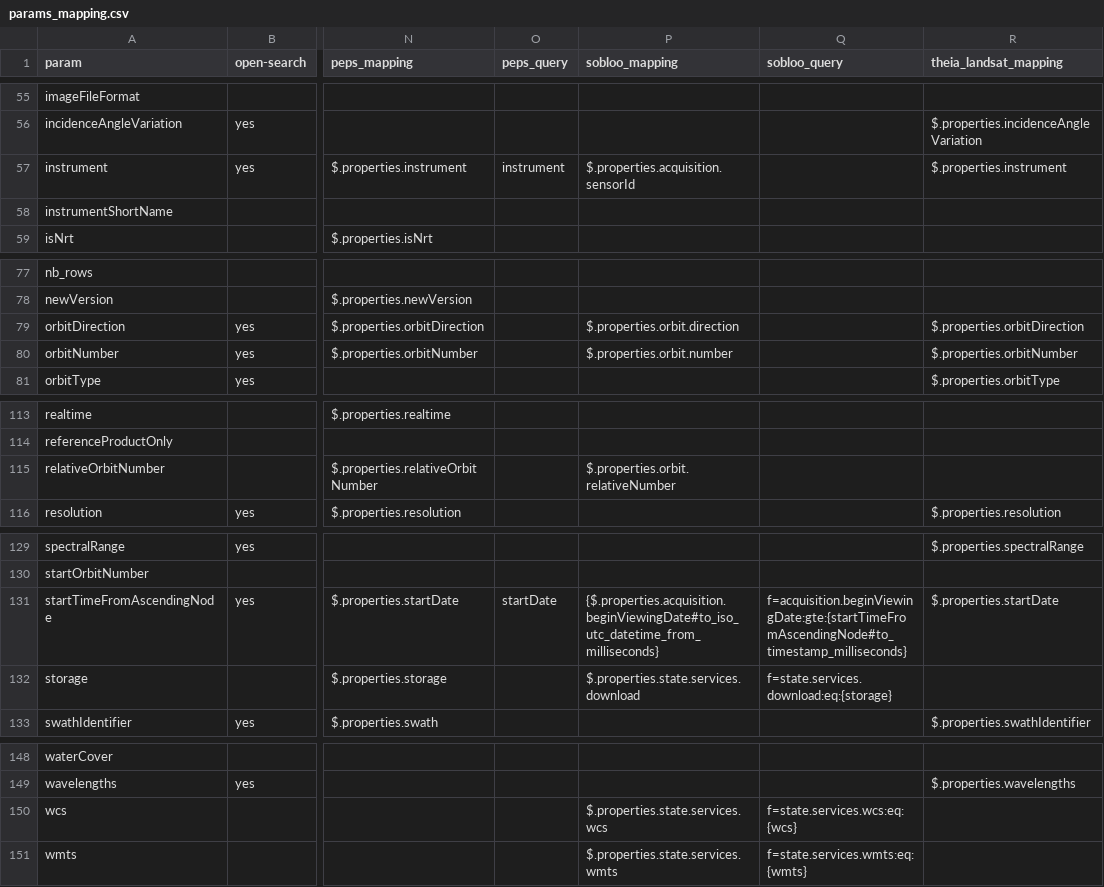
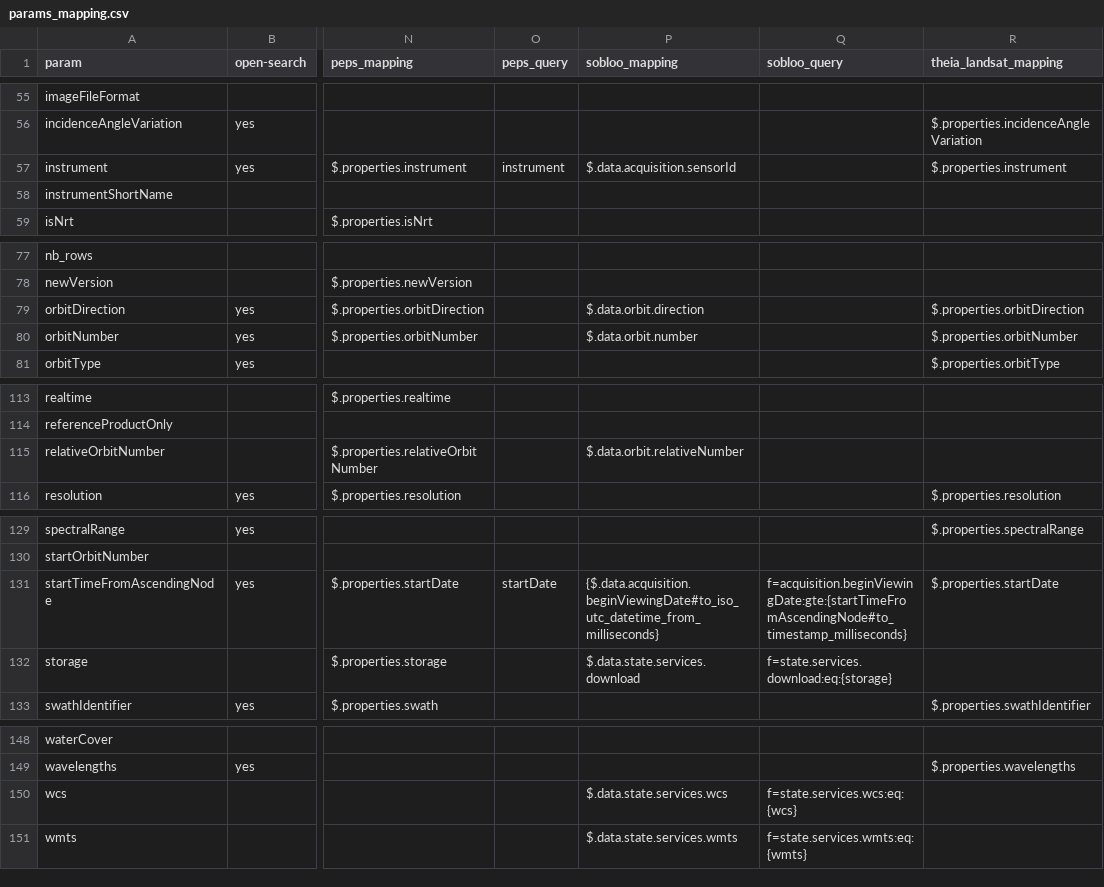
Before and after one commit to CS-SI/eodag, a CSV file: docs/_static/params_mapping.csv, drawn as a sheet; only a part is shown, gaps mark what is left out; the diff covers the shown part only; the diff names each change by its address in the sheet, - before the commit and + after, or states it on an @@ line.

Commit message:
fix(doc): doc update for provider priorities and params_mapping

```diff
--- a/docs/_static/params_mapping.csv
+++ b/docs/_static/params_mapping.csv
-P57 (sobloo_mapping): $.properties.acquisition.sensorId
+P57 (sobloo_mapping): $.data.acquisition.sensorId
-P79 (sobloo_mapping): $.properties.orbit.direction
+P79 (sobloo_mapping): $.data.orbit.direction
-P80 (sobloo_mapping): $.properties.orbit.number
+P80 (sobloo_mapping): $.data.orbit.number
-P115 (sobloo_mapping): $.properties.orbit.relativeNumber
+P115 (sobloo_mapping): $.data.orbit.relativeNumber
-P131 (sobloo_mapping): {$.properties.acquisition.beginViewingDate#to_iso_utc_datetime_from_milliseconds}
+P131 (sobloo_mapping): {$.data.acquisition.beginViewingDate#to_iso_utc_datetime_from_milliseconds}
-P132 (sobloo_mapping): $.properties.state.services.download
+P132 (sobloo_mapping): $.data.state.services.download
-P150 (sobloo_mapping): $.properties.state.services.wcs
+P150 (sobloo_mapping): $.data.state.services.wcs
-P151 (sobloo_mapping): $.properties.state.services.wmts
+P151 (sobloo_mapping): $.data.state.services.wmts
```
Also changed, not shown: 21 edited cells elsewhere in this file, 2 other files.
